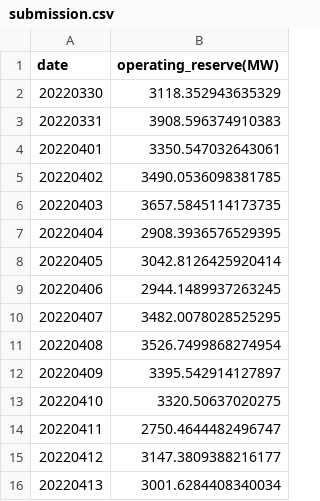
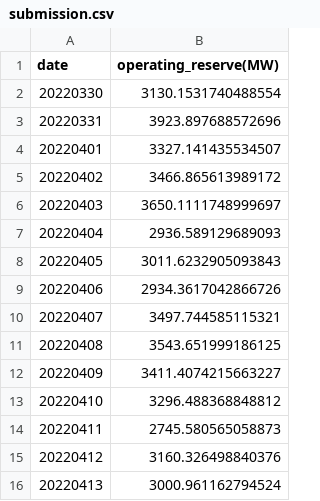
Before and after one commit to nrchan/DSAI-Electricity_Forecast, a CSV file: submission.csv, drawn as a sheet.

```diff
--- a/submission.csv
+++ b/submission.csv
@@ -1,16 +1,16 @@
 date,operating_reserve(MW)
-20220330,3118.352943635329
-20220331,3908.596374910383
-20220401,3350.547032643061
-20220402,3490.0536098381785
-20220403,3657.5845114173735
-20220404,2908.3936576529395
-20220405,3042.8126425920414
-20220406,2944.1489937263245
-20220407,3482.0078028525295
-20220408,3526.7499868274954
-20220409,3395.542914127897
-20220410,3320.50637020275
-20220411,2750.4644482496747
-20220412,3147.3809388216177
-20220413,3001.6284408340034
+20220330,3130.1531740488554
+20220331,3923.897688572696
+20220401,3327.141435534507
+20220402,3466.865613989172
+20220403,3650.1111748999697
+20220404,2936.589129689093
+20220405,3011.6232905093843
+20220406,2934.3617042866726
+20220407,3497.744585115321
+20220408,3543.651999186125
+20220409,3411.4074215663227
+20220410,3296.488368848812
+20220411,2745.580565058873
+20220412,3160.326498840376
+20220413,3000.961162794524
```
Also changed, not shown: 2 other files.
